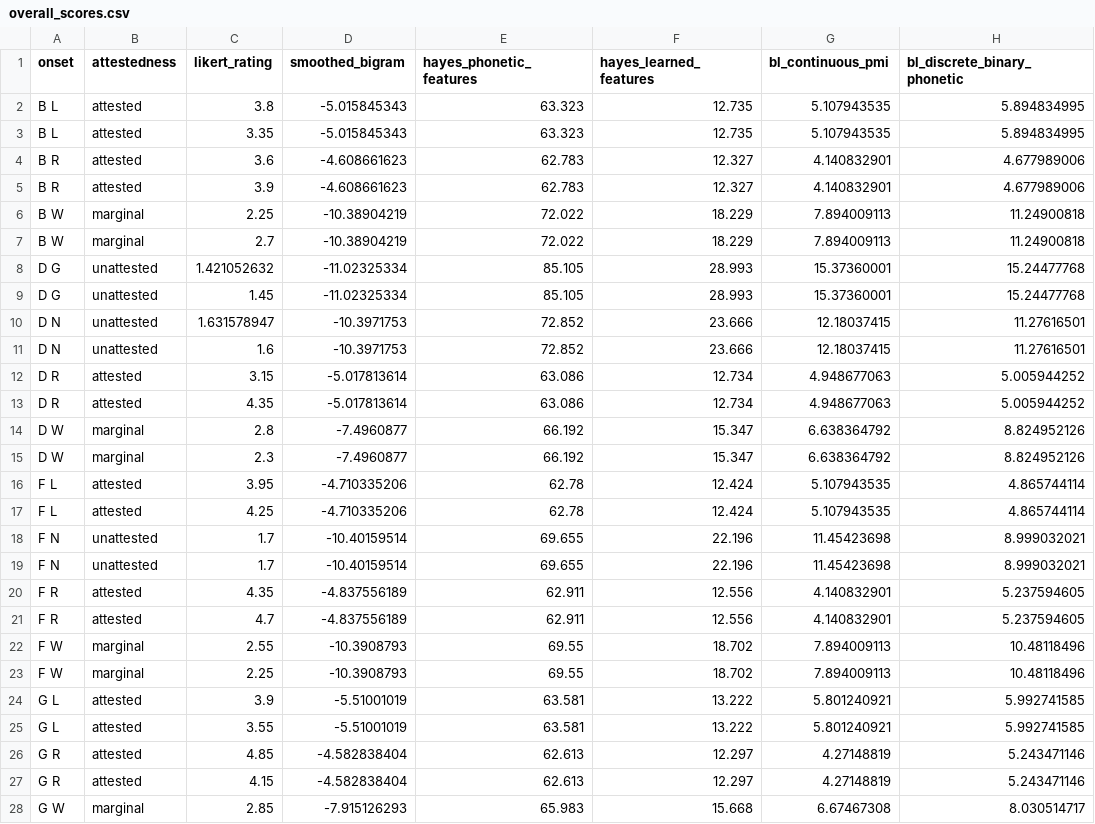
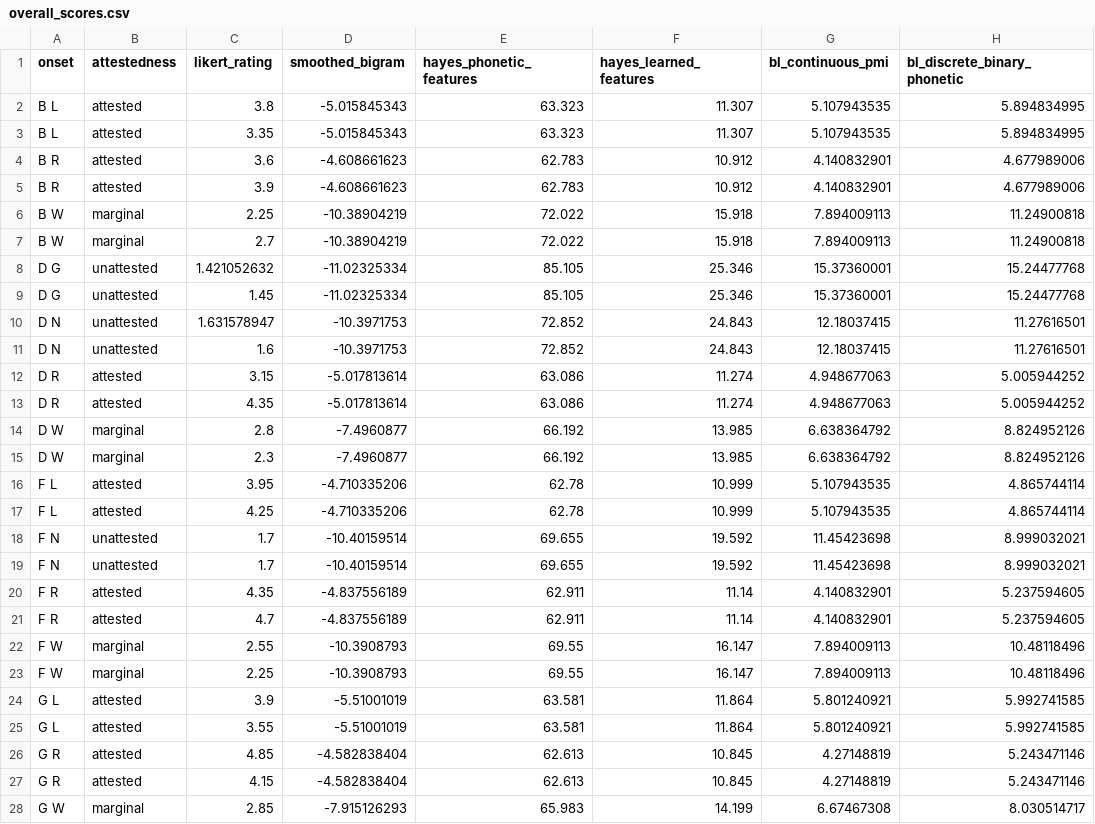
Before and after one commit to hutengdai/vector_bilinear, a CSV file: models/results/overall_scores.csv, drawn as a sheet; only a part is shown; the diff covers the shown part only; the diff names each change by its address in the sheet, - before the commit and + after, or states it on an @@ line.

```diff
--- a/models/results/overall_scores.csv
+++ b/models/results/overall_scores.csv
-F2:F3 (hayes_learned_features): 12.735
+F2:F3 (hayes_learned_features): 11.307
-F4:F5 (hayes_learned_features): 12.327
+F4:F5 (hayes_learned_features): 10.912
-F6:F7 (hayes_learned_features): 18.229
+F6:F7 (hayes_learned_features): 15.918
-F8:F9 (hayes_learned_features): 28.993
+F8:F9 (hayes_learned_features): 25.346
-F10:F11 (hayes_learned_features): 23.666
+F10:F11 (hayes_learned_features): 24.843
-F12:F13 (hayes_learned_features): 12.734
+F12:F13 (hayes_learned_features): 11.274
-F14:F15 (hayes_learned_features): 15.347
+F14:F15 (hayes_learned_features): 13.985
-F16:F17 (hayes_learned_features): 12.424
+F16:F17 (hayes_learned_features): 10.999
-F18:F19 (hayes_learned_features): 22.196
+F18:F19 (hayes_learned_features): 19.592
-F20:F21 (hayes_learned_features): 12.556
+F20:F21 (hayes_learned_features): 11.14
-F22:F23 (hayes_learned_features): 18.702
+F22:F23 (hayes_learned_features): 16.147
-F24:F25 (hayes_learned_features): 13.222
+F24:F25 (hayes_learned_features): 11.864
-F26:F27 (hayes_learned_features): 12.297
+F26:F27 (hayes_learned_features): 10.845
-F28 (hayes_learned_features): 15.668
+F28 (hayes_learned_features): 14.199
```
Also changed, not shown: 69 edited cells elsewhere in this file, models/results/grouped_correlations.csv, models/results/overall_correlations.csv, 11 other files.
